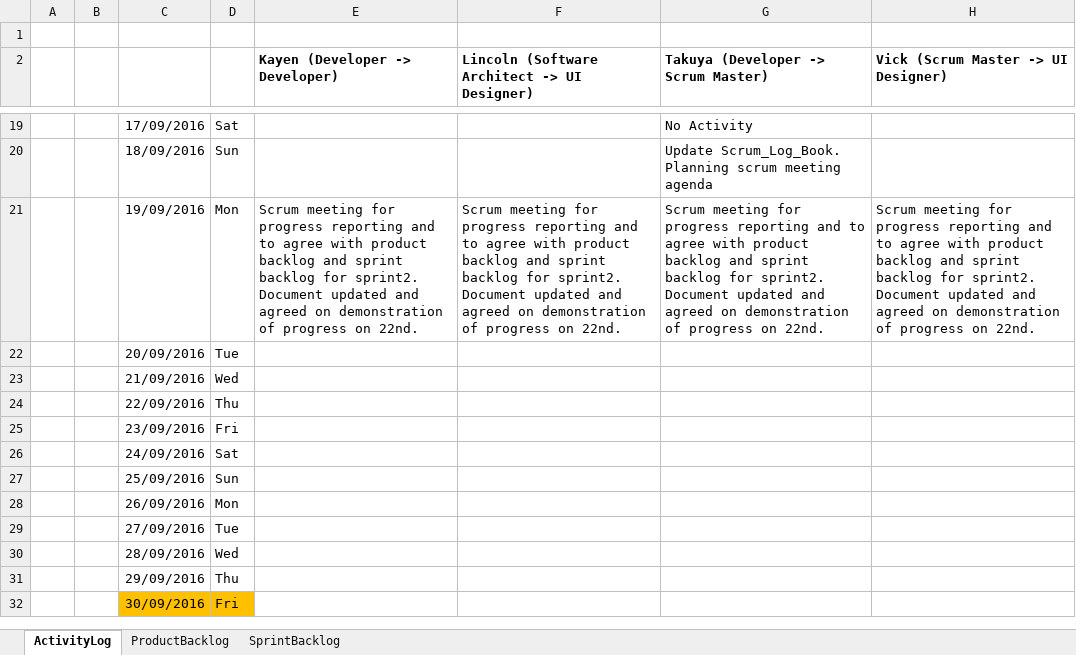
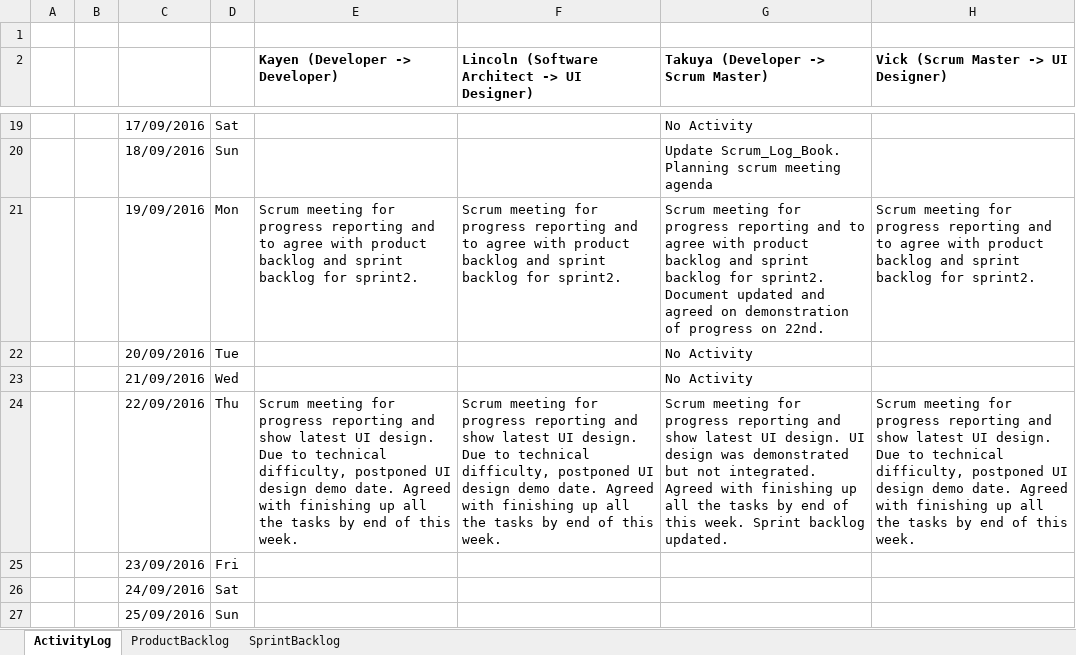
Before and after one commit to tiwagaki/rad_assignment2, an Excel workbook: Scrum_Log_Book.xlsx, sheet ActivityLog, drawn as a sheet; only a part is shown, gaps mark what is left out; the shorter side is filled out with more unchanged rows; values as stored, in another font and other column widths than the file's, no borders; charts and pictures not drawn; the diff names each change by its address in the sheet, - before the commit and + after, or states it on an @@ line.

Commit message:
Spring backlog updated on 22nd Sep

```diff
--- a/Scrum_Log_Book.xlsx (sheet ActivityLog)
+++ b/Scrum_Log_Book.xlsx (sheet ActivityLog)
-E21 (Kayen (Developer -> Developer)): …for sprint2. Document updated and agreed on demonstration of progress on 22nd.
+E21 (Kayen (Developer -> Developer)): …for sprint2.
-F21: …for sprint2. Document updated and agreed on demonstration of progress on 22nd.
+F21: …for sprint2.
-H21: …for sprint2. Document updated and agreed on demonstration of progress on 22nd.
+H21: …for sprint2.
-G22:G23: (empty)
+G22:G23: No Activity
-E24 (Kayen (Developer -> Developer)): (empty)
+E24 (Kayen (Developer -> Developer)): Scrum meeting for progress reporting and show latest UI design. Due to technical difficulty, postponed UI design demo date. Agreed with finishing up all the tasks by end of this week.
-F24: (empty)
+F24: Scrum meeting for progress reporting and show latest UI design. Due to technical difficulty, postponed UI design demo date. Agreed with finishing up all the tasks by end of this week.
-G24: (empty)
+G24: Scrum meeting for progress reporting and show latest UI design. UI design was demonstrated but not integrated. Agreed with finishing up all the tasks by end of this week. Sprint backlog updated.
-H24: (empty)
+H24: Scrum meeting for progress reporting and show latest UI design. Due to technical difficulty, postponed UI design demo date. Agreed with finishing up all the tasks by end of this week.
```
Also changed, not shown: sheet SprintBacklog.
